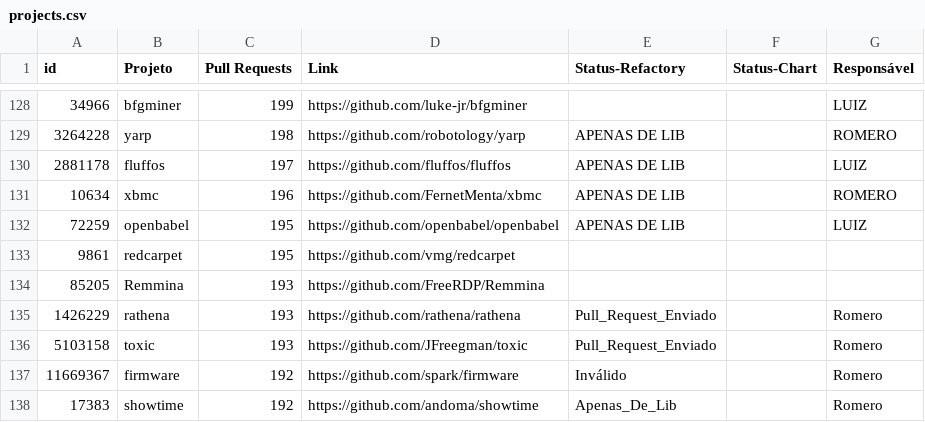
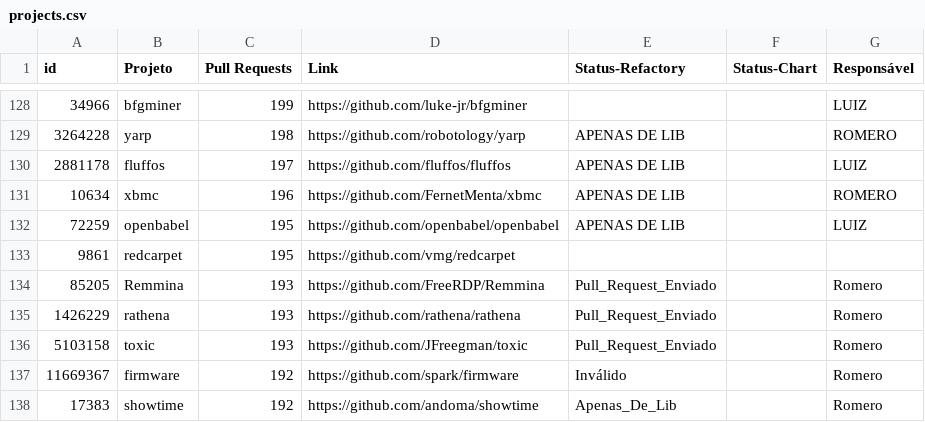
Before and after one commit to flaviommedeiros/cprojects, a CSV file: projects.csv, drawn as a sheet; only a part is shown, gaps mark what is left out.

Commit message:
Update projects.csv

```diff
--- a/projects.csv
+++ b/projects.csv
@@ -133,3 +133,3 @@ id,Projeto,Pull Requests,Link,Status-Refactory,Status-Chart,Responsável
 9861,redcarpet,195,https://github.com/vmg/redcarpet,,,
-85205,Remmina,193,https://github.com/FreeRDP/Remmina,,,
+85205,Remmina,193,https://github.com/FreeRDP/Remmina,Pull_Request_Enviado,,Romero
 1426229,rathena,193,https://github.com/rathena/rathena,Pull_Request_Enviado,,Romero
```
